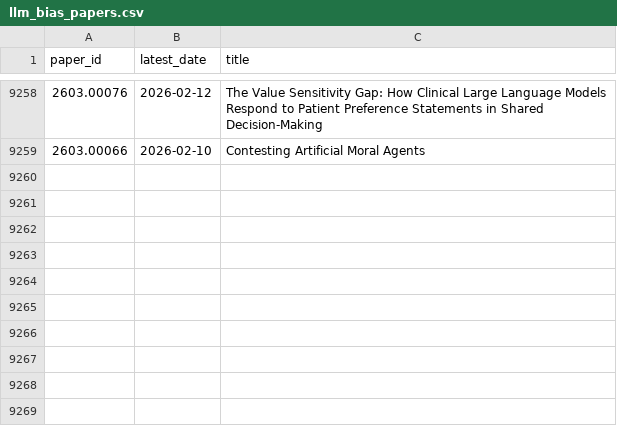
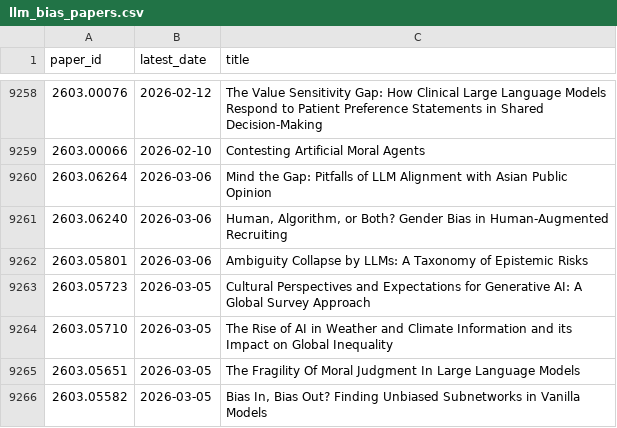
Before and after one commit to walterreade/arxiv_benchmark_papers, a CSV file: utility_files/llm_bias_papers.csv, drawn as a sheet; only a part is shown, gaps mark what is left out.

```diff
--- a/utility_files/llm_bias_papers.csv
+++ b/utility_files/llm_bias_papers.csv
@@ -9259 +9259,8 @@ paper_id,latest_date,title
 2603.00066,2026-02-10,Contesting Artificial Moral Agents
+2603.06264,2026-03-06,Mind the Gap: Pitfalls of LLM Alignment with Asian Public Opinion
+2603.06240,2026-03-06,"Human, Algorithm, or Both? Gender Bias in Human-Augmented Recruiting"
+2603.05801,2026-03-06,Ambiguity Collapse by LLMs: A Taxonomy of Epistemic Risks
+2603.05723,2026-03-05,Cultural Perspectives and Expectations for Generative AI: A Global Survey Approach
+2603.05710,2026-03-05,The Rise of AI in Weather and Climate Information and its Impact on Global Inequality
+2603.05651,2026-03-05,The Fragility Of Moral Judgment In Large Language Models
+2603.05582,2026-03-05,"Bias In, Bias Out? Finding Unbiased Subnetworks in Vanilla Models"
```
Also changed, not shown: 17 other files.
